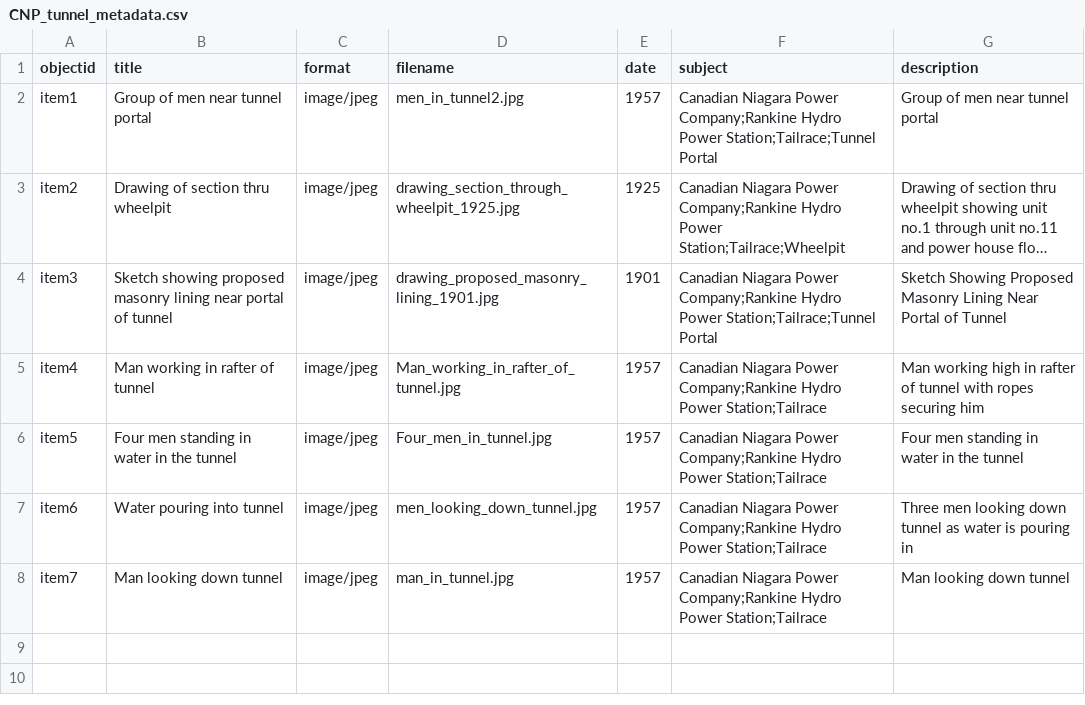
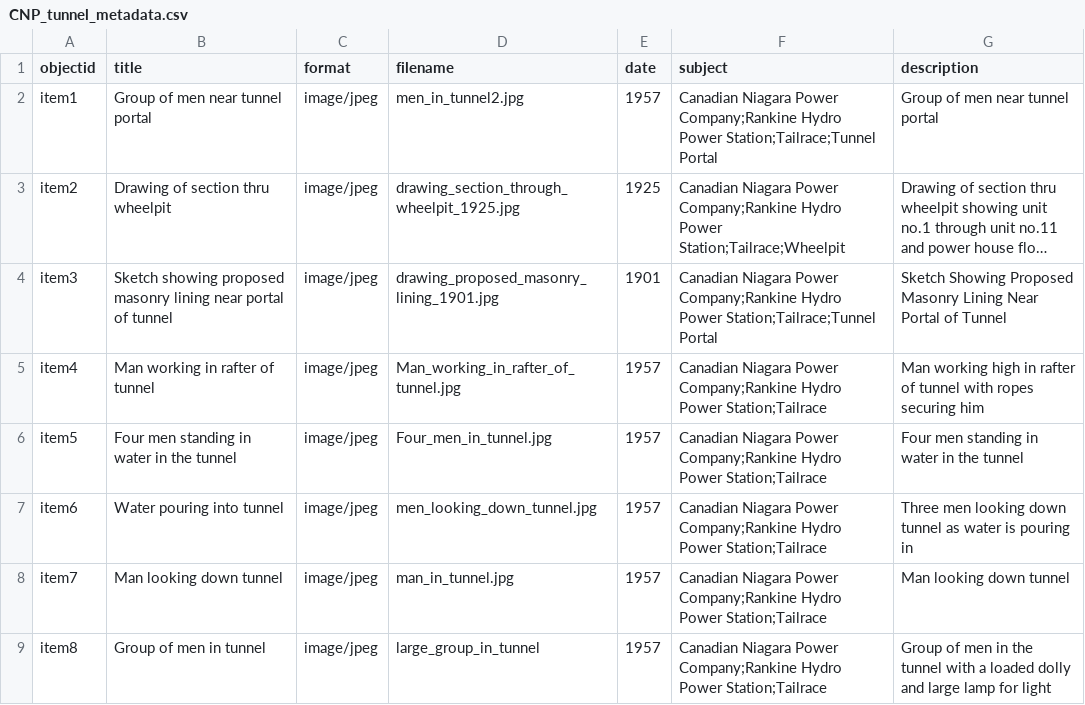
Before and after one commit to chantalcameron/Tailrace_Tunnel, a CSV file: _data/CNP_tunnel_metadata.csv, drawn as a sheet; long unchanged cells end in ….

Commit message:
Update CNP_tunnel_metadata.csv

```diff
--- a/_data/CNP_tunnel_metadata.csv
+++ b/_data/CNP_tunnel_metadata.csv
@@ -8 +8,2 @@ item6,Water pouring into tunnel,image/jpeg,men_looking_down_tunnel.jpg,1957,Cana
 item7,Man looking down tunnel,image/jpeg,man_in_tunnel.jpg,1957,Canadian Niagara Power Company;Rankine Hydro Power Station;Tailrace,Man looking down tunnel
+item8,Group of men in tunnel,image/jpeg,large_group_in_tunnel,1957,Canadian Niagara Power Company;Rankine Hydro Power Station;Tailrace,Group of men in the tunnel with a loaded dolly and large lamp for light
```
